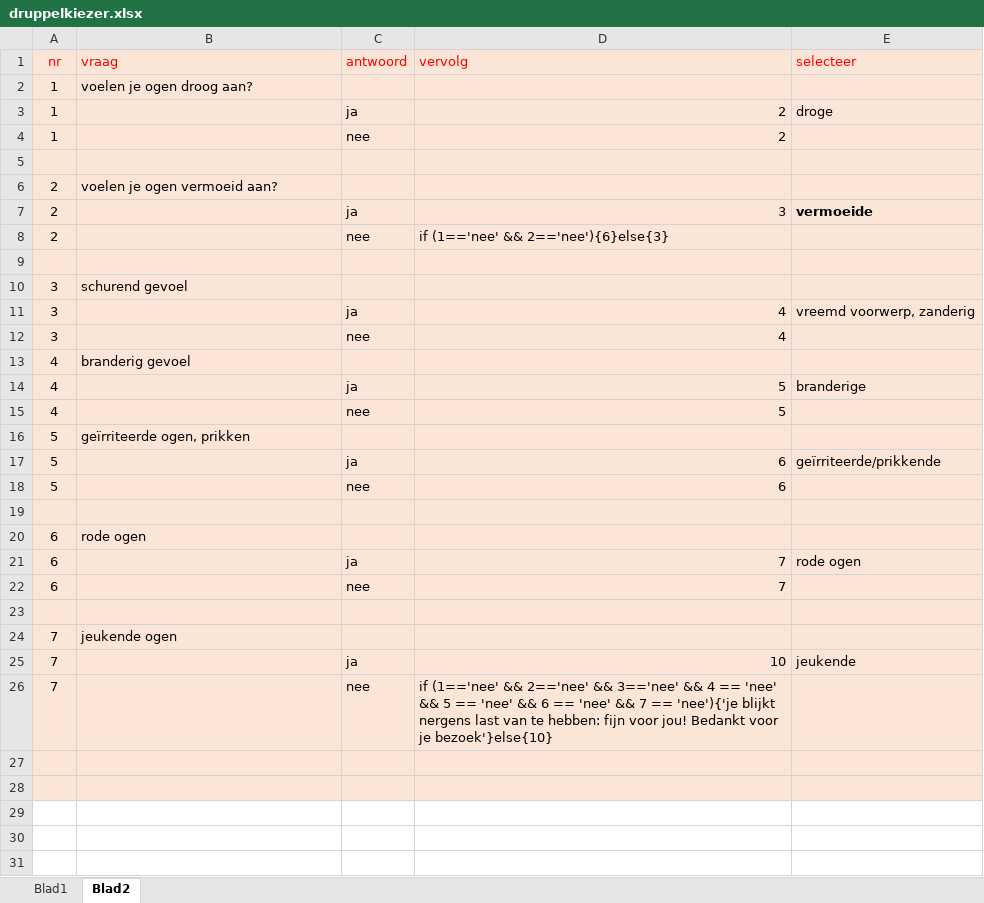
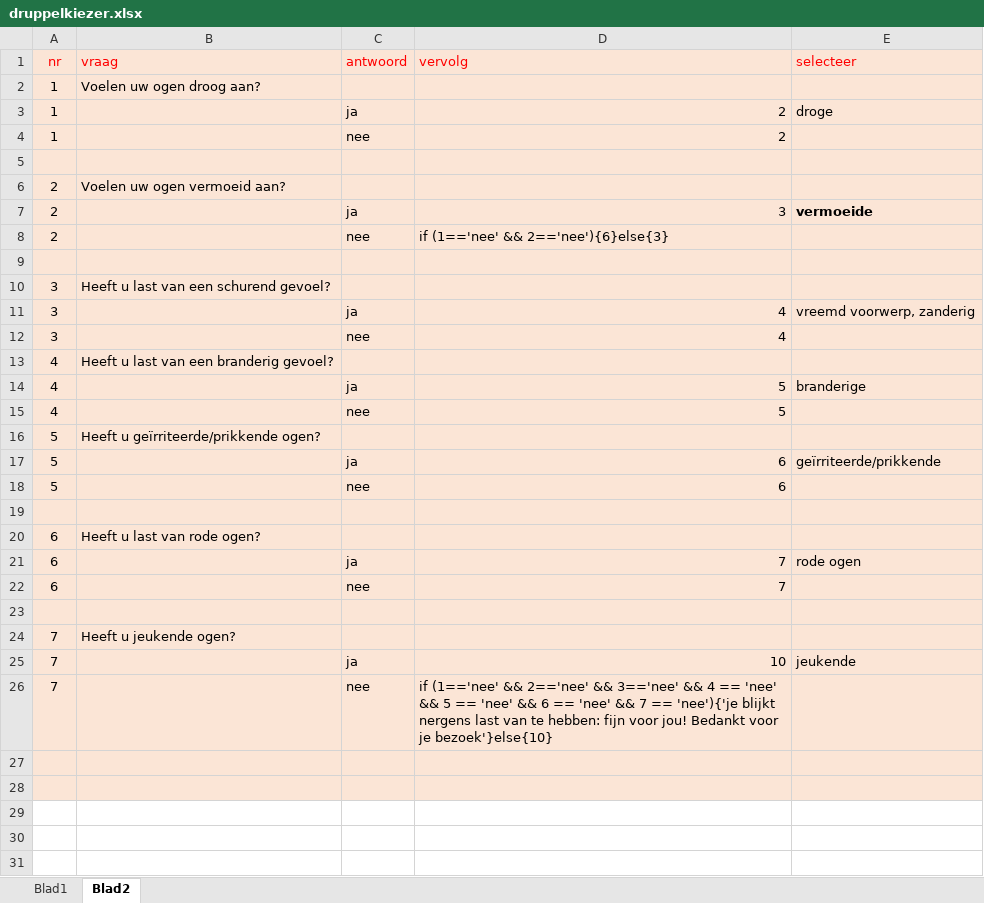
Before and after one commit to ALBERICLOOS/oogdruppelkiezer, an Excel workbook: druppelkiezer.xlsx, sheet Blad2, drawn as a sheet; only a part is shown; values as stored, in another font and other column widths than the file's, no borders; the diff covers the shown part only; the diff names each change by its address in the sheet, - before the commit and + after, or states it on an @@ line.

```diff
--- a/druppelkiezer.xlsx (sheet Blad2)
+++ b/druppelkiezer.xlsx (sheet Blad2)
-B2 (vraag): voelen je ogen droog aan?
+B2 (vraag): Voelen uw ogen droog aan?
-B6 (vraag): voelen je ogen vermoeid aan?
+B6 (vraag): Voelen uw ogen vermoeid aan?
-B10 (vraag): schurend gevoel
+B10 (vraag): Heeft u last van een schurend gevoel?
-B13 (vraag): branderig gevoel
+B13 (vraag): Heeft u last van een branderig gevoel?
-B16 (vraag): geïrriteerde ogen, prikken
+B16 (vraag): Heeft u geïrriteerde/prikkende ogen?
-B20 (vraag): rode ogen
+B20 (vraag): Heeft u last van rode ogen?
-B24 (vraag): jeukende ogen
+B24 (vraag): Heeft u jeukende ogen?
```
Also changed, not shown: 11 edited cells elsewhere in this sheet, 4 other files.
